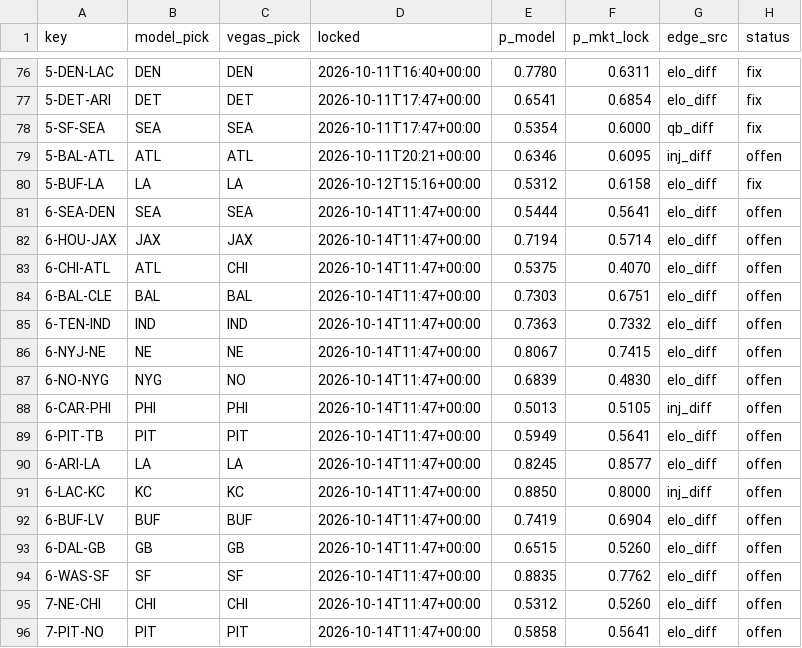
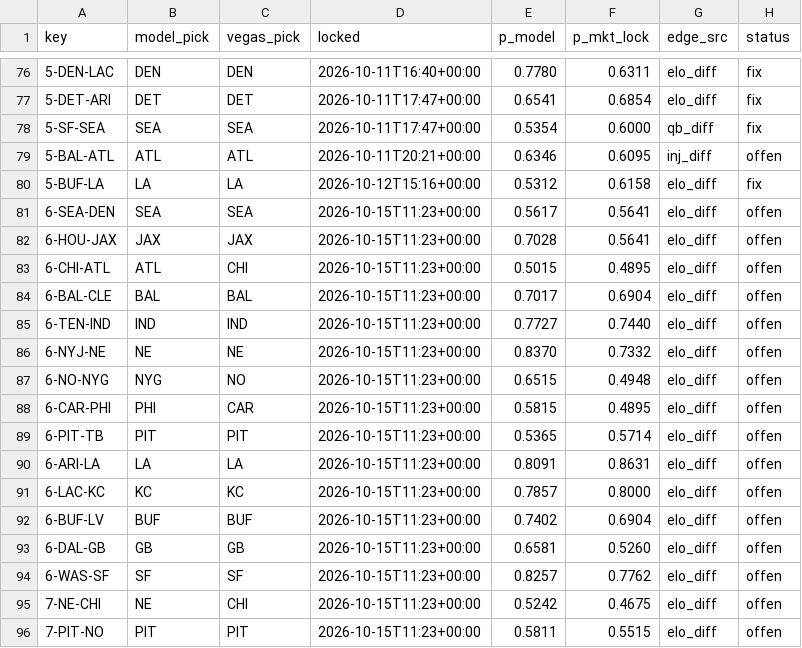
Before and after one commit to Cako18/gridiron-data, a CSV file: data/vegas_duel.csv, drawn as a sheet; only a part is shown, gaps mark what is left out; the diff covers the shown part only.

```diff
--- a/data/vegas_duel.csv
+++ b/data/vegas_duel.csv
@@ -80,17 +80,17 @@ key,model_pick,vegas_pick,locked,p_model,p_mkt_lock,edge_src,status
 5-BUF-LA,LA,LA,2026-10-12T15:16+00:00,0.5312,0.6158,elo_diff,fix
-6-SEA-DEN,SEA,SEA,2026-10-14T11:47+00:00,0.5444,0.5641,elo_diff,offen
-6-HOU-JAX,JAX,JAX,2026-10-14T11:47+00:00,0.7194,0.5714,elo_diff,offen
-6-CHI-ATL,ATL,CHI,2026-10-14T11:47+00:00,0.5375,0.4070,elo_diff,offen
-6-BAL-CLE,BAL,BAL,2026-10-14T11:47+00:00,0.7303,0.6751,elo_diff,offen
-6-TEN-IND,IND,IND,2026-10-14T11:47+00:00,0.7363,0.7332,elo_diff,offen
-6-NYJ-NE,NE,NE,2026-10-14T11:47+00:00,0.8067,0.7415,elo_diff,offen
-6-NO-NYG,NYG,NO,2026-10-14T11:47+00:00,0.6839,0.4830,elo_diff,offen
-6-CAR-PHI,PHI,PHI,2026-10-14T11:47+00:00,0.5013,0.5105,inj_diff,offen
-6-PIT-TB,PIT,PIT,2026-10-14T11:47+00:00,0.5949,0.5641,elo_diff,offen
-6-ARI-LA,LA,LA,2026-10-14T11:47+00:00,0.8245,0.8577,elo_diff,offen
-6-LAC-KC,KC,KC,2026-10-14T11:47+00:00,0.8850,0.8000,inj_diff,offen
-6-BUF-LV,BUF,BUF,2026-10-14T11:47+00:00,0.7419,0.6904,elo_diff,offen
-6-DAL-GB,GB,GB,2026-10-14T11:47+00:00,0.6515,0.5260,elo_diff,offen
-6-WAS-SF,SF,SF,2026-10-14T11:47+00:00,0.8835,0.7762,elo_diff,offen
-7-NE-CHI,CHI,CHI,2026-10-14T11:47+00:00,0.5312,0.5260,elo_diff,offen
-7-PIT-NO,PIT,PIT,2026-10-14T11:47+00:00,0.5858,0.5641,elo_diff,offen
+6-SEA-DEN,SEA,SEA,2026-10-15T11:23+00:00,0.5617,0.5641,elo_diff,offen
+6-HOU-JAX,JAX,JAX,2026-10-15T11:23+00:00,0.7028,0.5641,elo_diff,offen
+6-CHI-ATL,ATL,CHI,2026-10-15T11:23+00:00,0.5015,0.4895,elo_diff,offen
+6-BAL-CLE,BAL,BAL,2026-10-15T11:23+00:00,0.7017,0.6904,elo_diff,offen
+6-TEN-IND,IND,IND,2026-10-15T11:23+00:00,0.7727,0.7440,elo_diff,offen
+6-NYJ-NE,NE,NE,2026-10-15T11:23+00:00,0.8370,0.7332,elo_diff,offen
+6-NO-NYG,NYG,NO,2026-10-15T11:23+00:00,0.6515,0.4948,elo_diff,offen
+6-CAR-PHI,PHI,CAR,2026-10-15T11:23+00:00,0.5815,0.4895,elo_diff,offen
+6-PIT-TB,PIT,PIT,2026-10-15T11:23+00:00,0.5365,0.5714,elo_diff,offen
+6-ARI-LA,LA,LA,2026-10-15T11:23+00:00,0.8091,0.8631,elo_diff,offen
+6-LAC-KC,KC,KC,2026-10-15T11:23+00:00,0.7857,0.8000,elo_diff,offen
+6-BUF-LV,BUF,BUF,2026-10-15T11:23+00:00,0.7402,0.6904,elo_diff,offen
+6-DAL-GB,GB,GB,2026-10-15T11:23+00:00,0.6581,0.5260,elo_diff,offen
+6-WAS-SF,SF,SF,2026-10-15T11:23+00:00,0.8257,0.7762,elo_diff,offen
+7-NE-CHI,NE,CHI,2026-10-15T11:23+00:00,0.5242,0.4675,elo_diff,offen
+7-PIT-NO,PIT,PIT,2026-10-15T11:23+00:00,0.5811,0.5515,elo_diff,offen
```
Also changed, not shown: 32 edited cells elsewhere in this file, data/elo_history.csv, data/line_history.csv, 3 other files.
